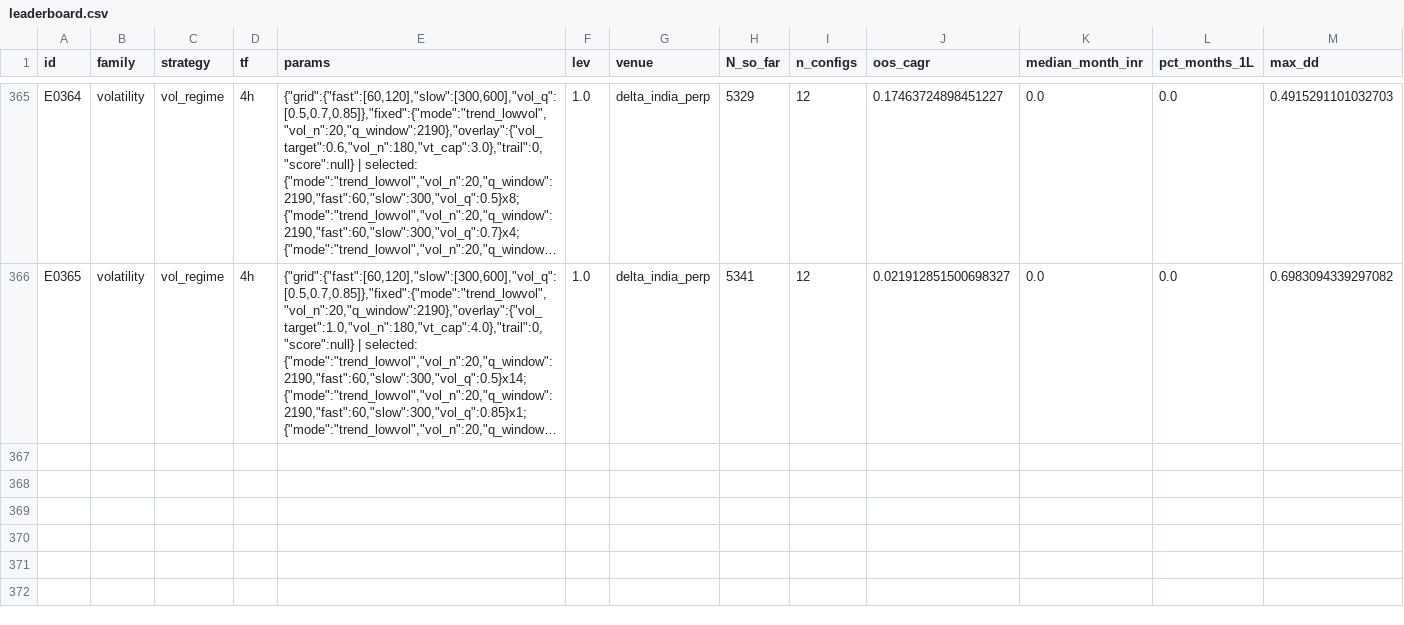
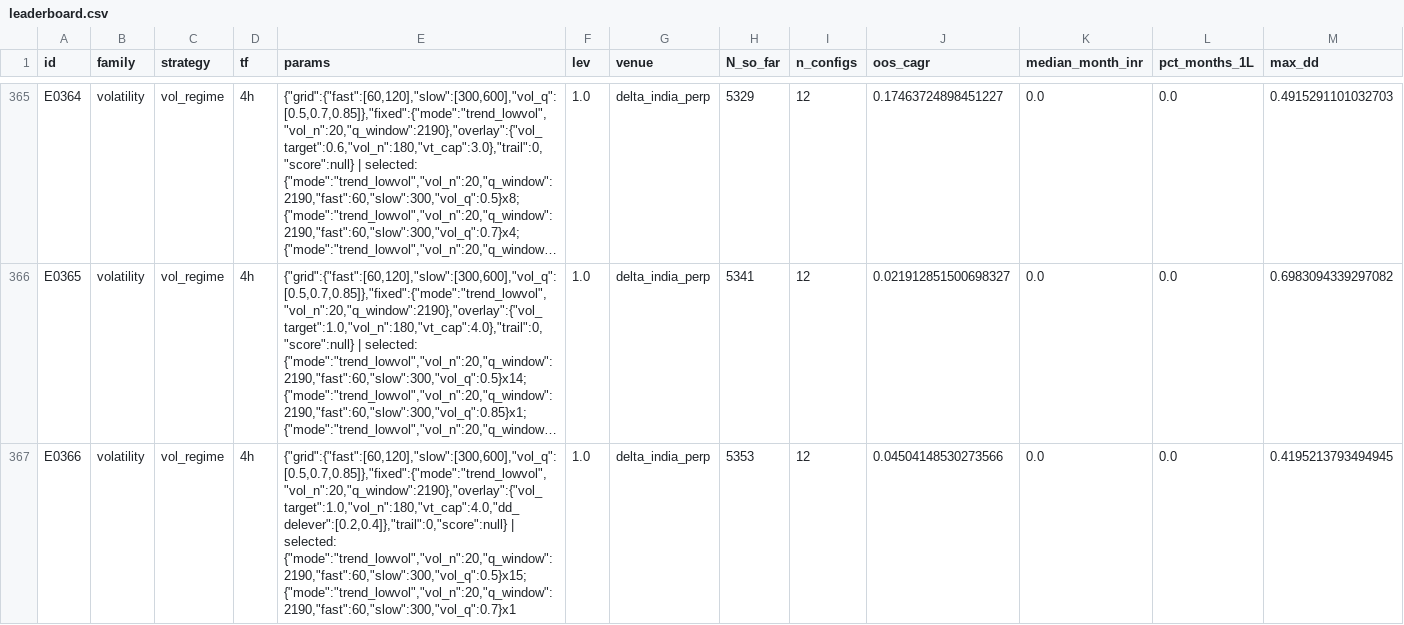
Before and after one commit to MPL0Y/DiamondHands, a CSV file: experiments/leaderboard.csv, drawn as a sheet; only a part is shown, gaps mark what is left out; long unchanged cells end in …; rows hold the shown columns only; the diff names each change by its address in the sheet, - before the commit and + after, or states it on an @@ line.

```diff
--- a/experiments/leaderboard.csv
+++ b/experiments/leaderboard.csv
+row 367: E0366 | volatility | vol_regime | 4h | {"grid":{"fast":[60,120],"slow":[300,600],"vol_q":[0.5,0.7,0.85]},"fixed":{"mode":"trend_lowvol","vol_n":20,"q_window":2190},"overlay":{"vol_target":1.0,"vol_n":180,"vt_cap":4.0,"dd_delever":[0.2,0.4]},"trail":0,"score":null} | selected: {"mode":"trend_lowvol","vol_n":20,"q_window":2190,"fast":60,"slow":300,"vol_q":0.5}x15; {"mode":"trend_lowvol","vol_n":20,"q_window":2190,"fast":60,"slow":300,"vol_q":0.7}x1 | 1.0 | delta_india_perp | 5353 | 12 | 0.04504148530273566 | 0.0 | 0.0 | 0.4195213793494945
```
Also changed, not shown: experiments/trials.csv, 3 other files.
